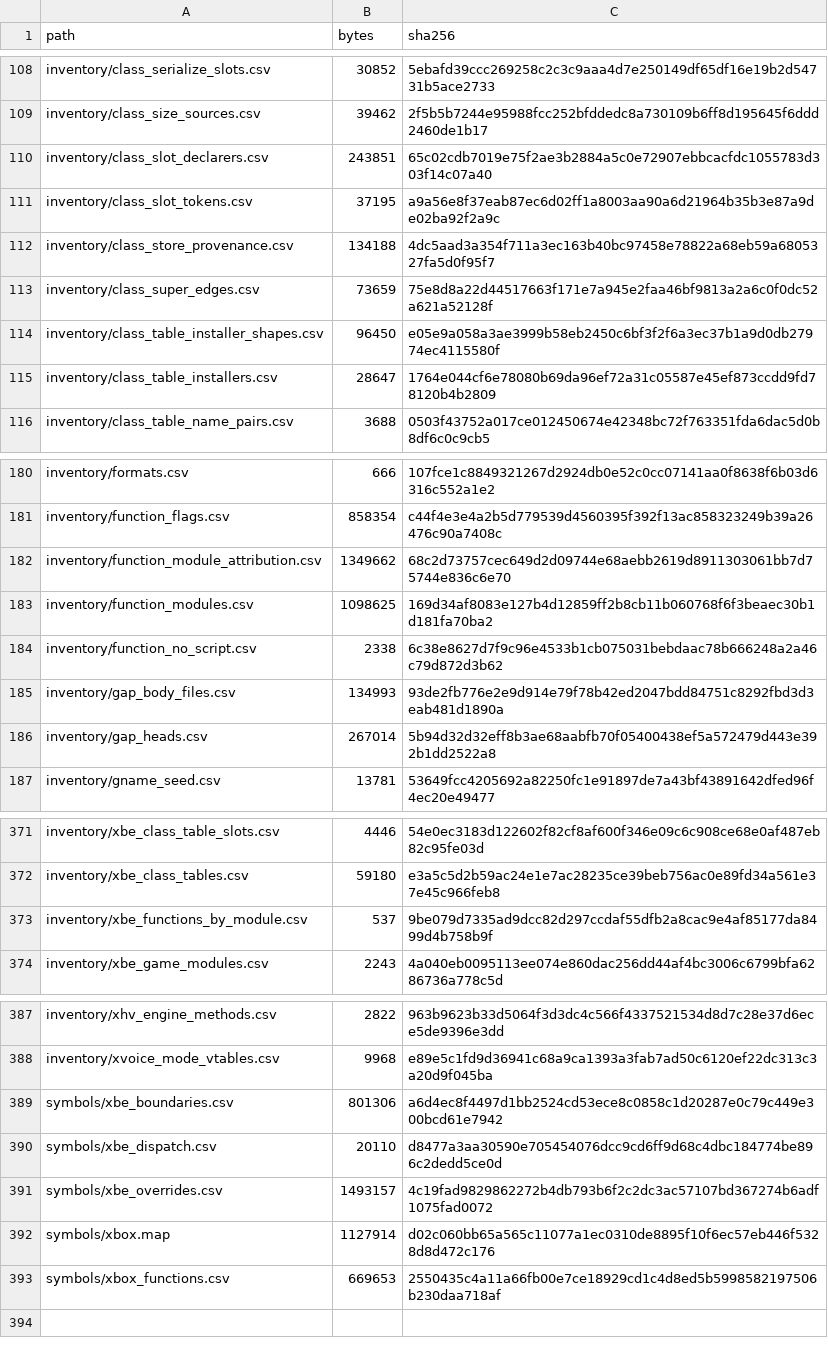
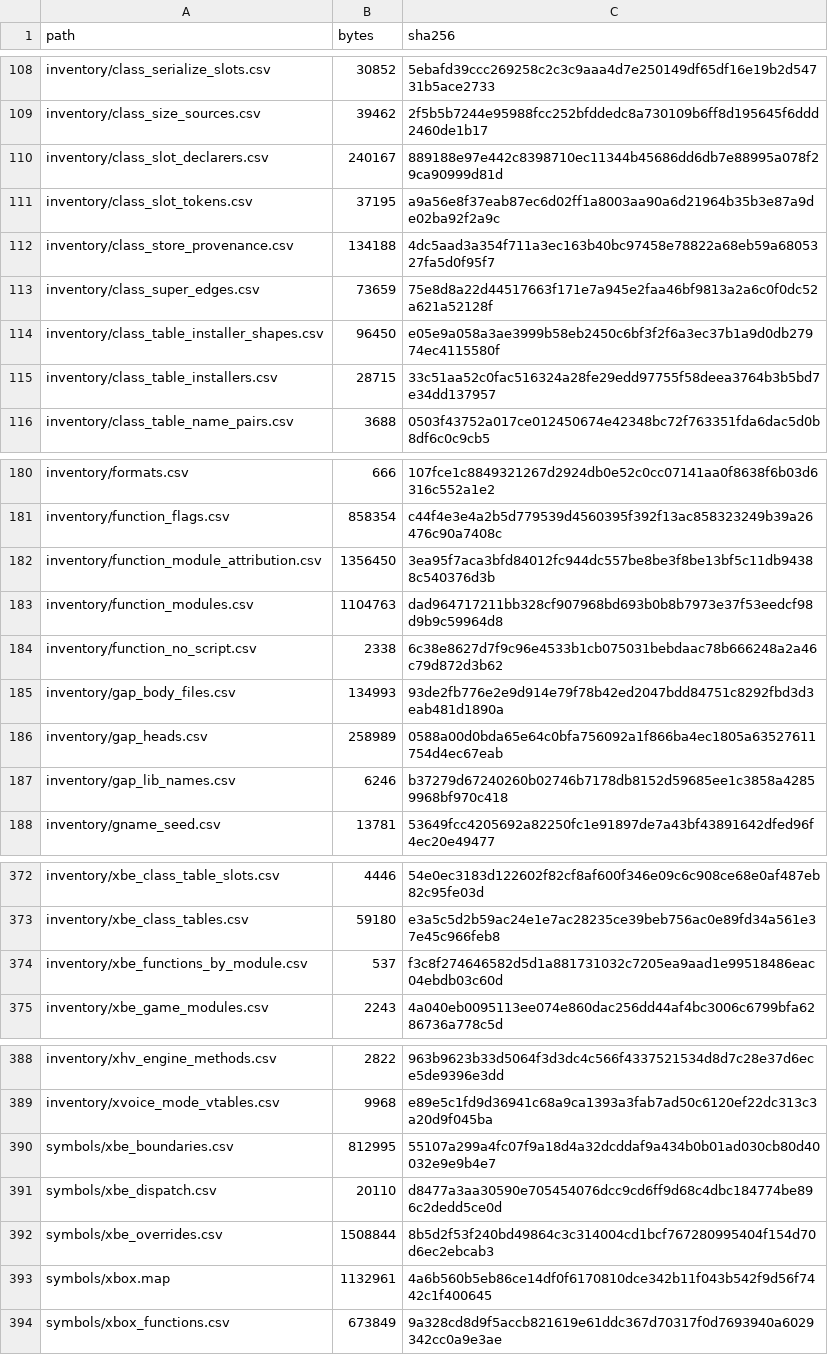
Before and after one commit to jkoehler11/stargate-alliance-decomp, a CSV file: inventory/artifact_hashes.csv, drawn as a sheet; only a part is shown, gaps mark what is left out.

```diff
--- a/inventory/artifact_hashes.csv
+++ b/inventory/artifact_hashes.csv
@@ -109,3 +109,3 @@ inventory/class_serialize_slots.csv,30852,5ebafd39ccc269258c2c3c9aaa4d7e250149df
 inventory/class_size_sources.csv,39462,2f5b5b7244e95988fcc252bfddedc8a730109b6ff8d195645f6ddd2460de1b17
-inventory/class_slot_declarers.csv,243851,65c02cdb7019e75f2ae3b2884a5c0e72907ebbcacfdc1055783d303f14c07a40
+inventory/class_slot_declarers.csv,240167,889188e97e442c8398710ec11344b45686dd6db7e88995a078f29ca90999d81d
 inventory/class_slot_tokens.csv,37195,a9a56e8f37eab87ec6d02ff1a8003aa90a6d21964b35b3e87a9de02ba92f2a9c
@@ -114,3 +114,3 @@ inventory/class_super_edges.csv,73659,75e8d8a22d44517663f171e7a945e2faa46bf9813a
 inventory/class_table_installer_shapes.csv,96450,e05e9a058a3ae3999b58eb2450c6bf3f2f6a3ec37b1a9d0db27974ec4115580f
-inventory/class_table_installers.csv,28647,1764e044cf6e78080b69da96ef72a31c05587e45ef873ccdd9fd78120b4b2809
+inventory/class_table_installers.csv,28715,33c51aa52c0fac516324a28fe29edd97755f58deea3764b3b5bd7e34dd137957
 inventory/class_table_name_pairs.csv,3688,0503f43752a017ce012450674e42348bc72f763351fda6dac5d0b8df6c0c9cb5
@@ -181,7 +181,8 @@ inventory/formats.csv,666,107fce1c8849321267d2924db0e52c0cc07141aa0f8638f6b03d63
 inventory/function_flags.csv,858354,c44f4e3e4a2b5d779539d4560395f392f13ac858323249b39a26476c90a7408c
-inventory/function_module_attribution.csv,1349662,68c2d73757cec649d2d09744e68aebb2619d8911303061bb7d75744e836c6e70
-inventory/function_modules.csv,1098625,169d34af8083e127b4d12859ff2b8cb11b060768f6f3beaec30b1d181fa70ba2
+inventory/function_module_attribution.csv,1356450,3ea95f7aca3bfd84012fc944dc557be8be3f8be13bf5c11db94388c540376d3b
+inventory/function_modules.csv,1104763,dad964717211bb328cf907968bd693b0b8b7973e37f53eedcf98d9b9c59964d8
 inventory/function_no_script.csv,2338,6c38e8627d7f9c96e4533b1cb075031bebdaac78b666248a2a46c79d872d3b62
 inventory/gap_body_files.csv,134993,93de2fb776e2e9d914e79f78b42ed2047bdd84751c8292fbd3d3eab481d1890a
-inventory/gap_heads.csv,267014,5b94d32d32eff8b3ae68aabfb70f05400438ef5a572479d443e392b1dd2522a8
+inventory/gap_heads.csv,258989,0588a00d0bda65e64c0bfa756092a1f866ba4ec1805a63527611754d4ec67eab
+inventory/gap_lib_names.csv,6246,b37279d67240260b02746b7178db8152d59685ee1c3858a42859968bf970c418
 inventory/gname_seed.csv,13781,53649fcc4205692a82250fc1e91897de7a43bf43891642dfed96f4ec20e49477
@@ -372,3 +373,3 @@ inventory/xbe_class_table_slots.csv,4446,54e0ec3183d122602f82cf8af600f346e09c6c9
 inventory/xbe_class_tables.csv,59180,e3a5c5d2b59ac24e1e7ac28235ce39beb756ac0e89fd34a561e37e45c966feb8
-inventory/xbe_functions_by_module.csv,537,9be079d7335ad9dcc82d297ccdaf55dfb2a8cac9e4af85177da8499d4b758b9f
+inventory/xbe_functions_by_module.csv,537,f3c8f274646582d5d1a881731032c7205ea9aad1e99518486eac04ebdb03c60d
 inventory/xbe_game_modules.csv,2243,4a040eb0095113ee074e860dac256dd44af4bc3006c6799bfa6286736a778c5d
@@ -388,6 +389,6 @@ inventory/xhv_engine_methods.csv,2822,963b9623b33d5064f3d3dc4c566f4337521534d8d7
 inventory/xvoice_mode_vtables.csv,9968,e89e5c1fd9d36941c68a9ca1393a3fab7ad50c6120ef22dc313c3a20d9f045ba
-symbols/xbe_boundaries.csv,801306,a6d4ec8f4497d1bb2524cd53ece8c0858c1d20287e0c79c449e300bcd61e7942
+symbols/xbe_boundaries.csv,812995,55107a299a4fc07f9a18d4a32dcddaf9a434b0b01ad030cb80d40032e9e9b4e7
 symbols/xbe_dispatch.csv,20110,d8477a3aa30590e705454076dcc9cd6ff9d68c4dbc184774be896c2dedd5ce0d
-symbols/xbe_overrides.csv,1493157,4c19fad9829862272b4db793b6f2c2dc3ac57107bd367274b6adf1075fad0072
-symbols/xbox.map,1127914,d02c060bb65a565c11077a1ec0310de8895f10f6ec57eb446f5328d8d472c176
-symbols/xbox_functions.csv,669653,2550435c4a11a66fb00e7ce18929cd1c4d8ed5b5998582197506b230daa718af
+symbols/xbe_overrides.csv,1508844,8b5d2f53f240bd49864c3c314004cd1bcf767280995404f154d70d6ec2ebcab3
+symbols/xbox.map,1132961,4a6b560b5eb86ce14df0f6170810dce342b11f043b542f9d56f7442c1f400645
+symbols/xbox_functions.csv,673849,9a328cd8d9f5accb821619e61ddc367d70317f0d7693940a6029342cc0a9e3ae
```
Also changed, not shown: inventory/class_slot_declarers.csv, inventory/class_table_installers.csv, 16 other files.
